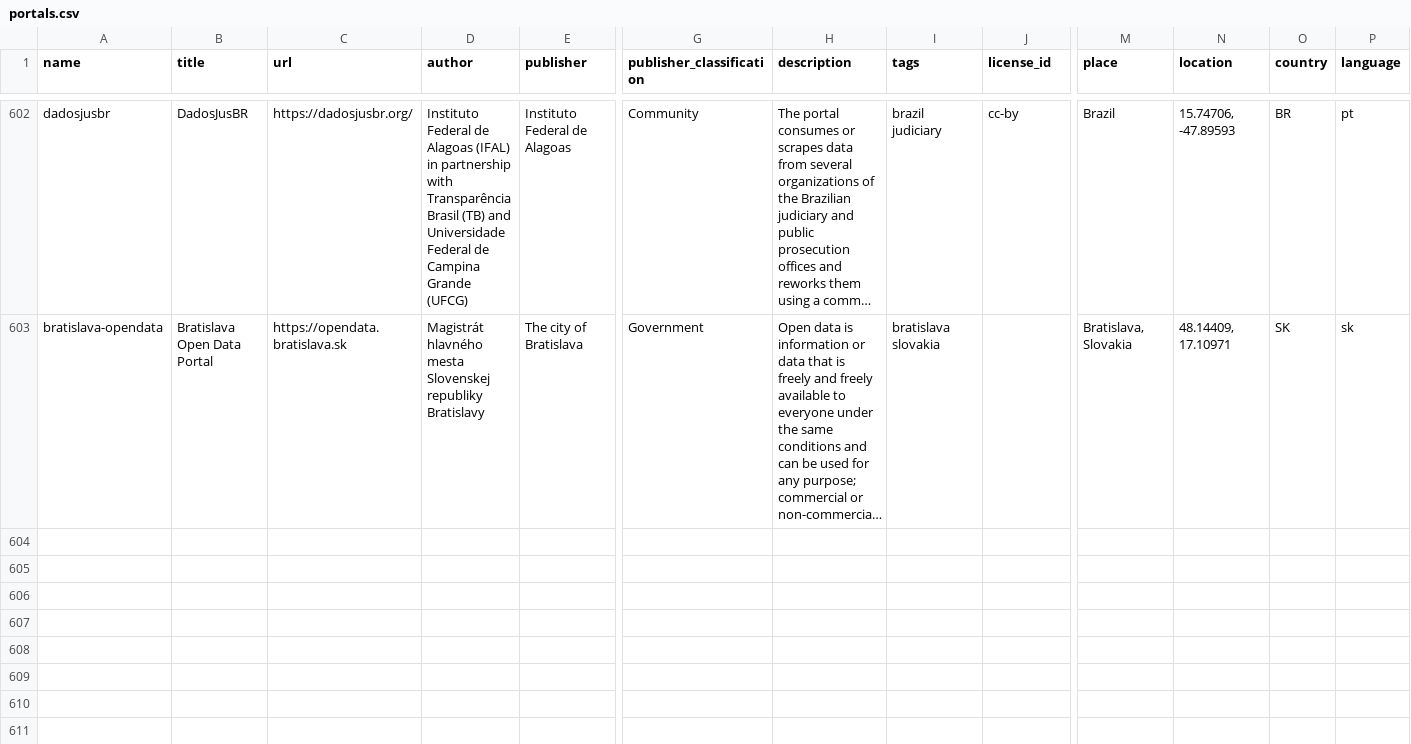
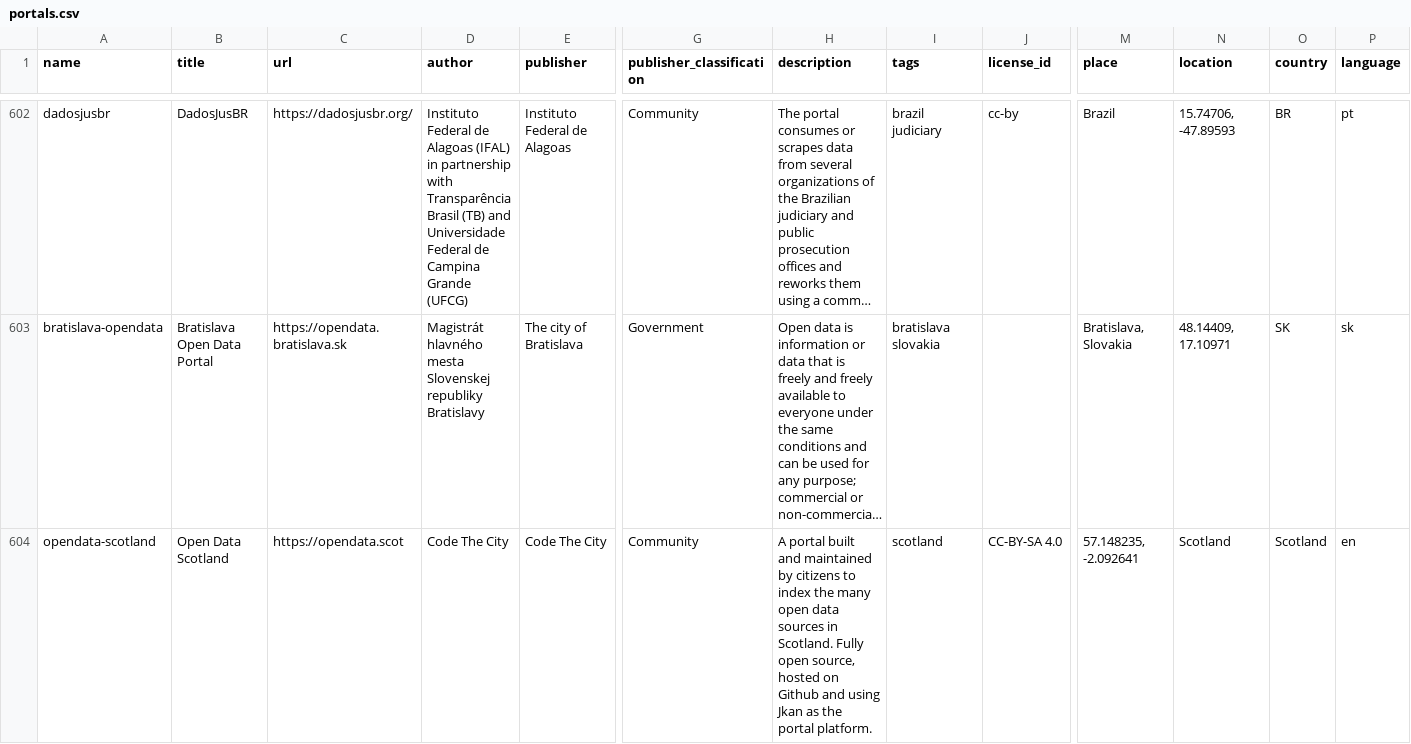
Before and after one commit to okfn/dataportals.org, a CSV file: data/portals.csv, drawn as a sheet; only a part is shown, gaps mark what is left out; long unchanged cells end in …; rows hold the shown columns only; the diff names each change by its address in the sheet, - before the commit and + after, or states it on an @@ line.

Commit message:
add: Add `opendata-scotland` Open Data Scotland
from: #291

```diff
--- a/data/portals.csv
+++ b/data/portals.csv
+row 604: opendata-scotland | Open Data Scotland | https://opendata.scot | Code The City | Code The City | Community | A portal built and maintained by citizens to index the many open data sources in Scotland. Fully open source, hosted on Github and using Jkan as the portal platform. | scotland | CC-BY-SA 4.0 | 57.148235, -2.092641 | Scotland | Scotland | en
```
